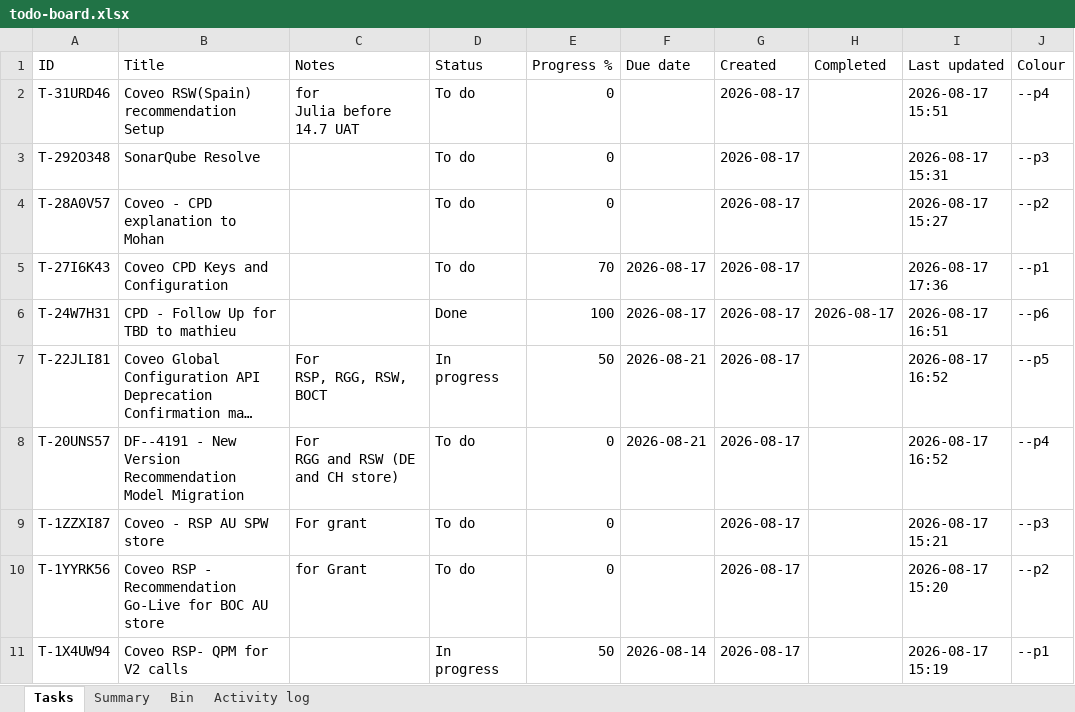
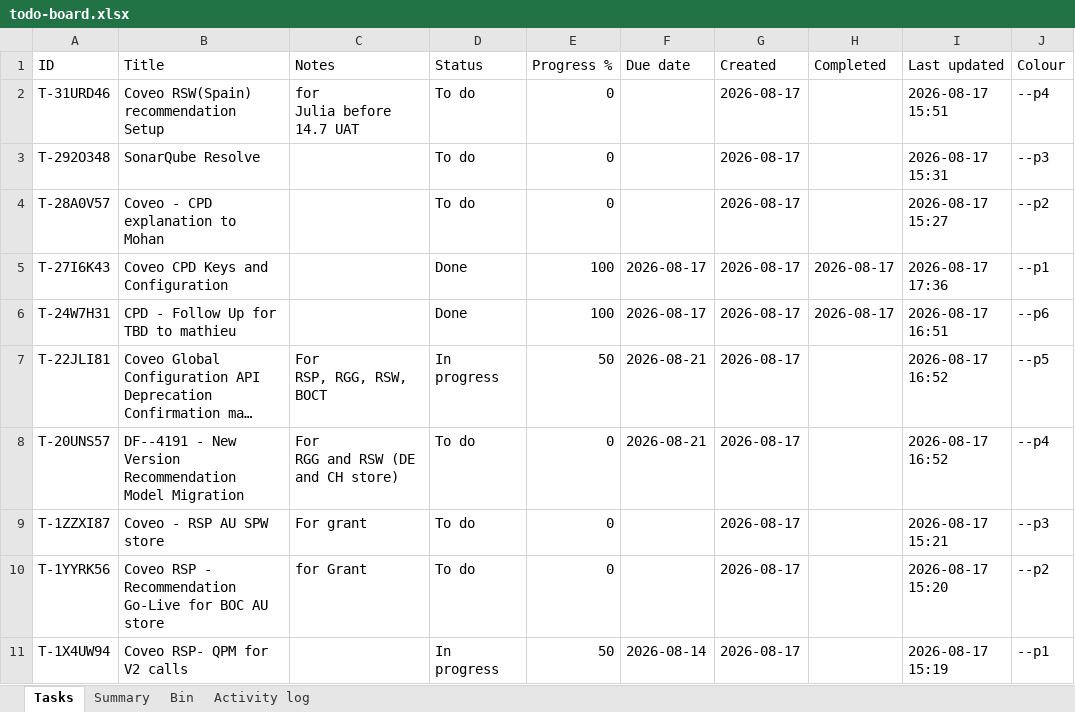
Before and after one commit to akshay0828/To-Do, an Excel workbook: data/todo-board.xlsx, sheet Tasks, drawn as a sheet; long unchanged cells end in …; values as stored, in another font and other column widths than the file's, no borders; the diff names each change by its address in the sheet, - before the commit and + after, or states it on an @@ line.

Commit message:
Update board — 10 notes, 2 done (2026-08-17 17:37)

```diff
--- a/data/todo-board.xlsx (sheet Tasks)
+++ b/data/todo-board.xlsx (sheet Tasks)
-D5 (Status): To do
+D5 (Status): Done
-E5 (Progress %): 70
+E5 (Progress %): 100
-H5 (Completed): (empty)
+H5 (Completed): 2026-08-17
```
Also changed, not shown: sheet Activity log, sheet Summary.
